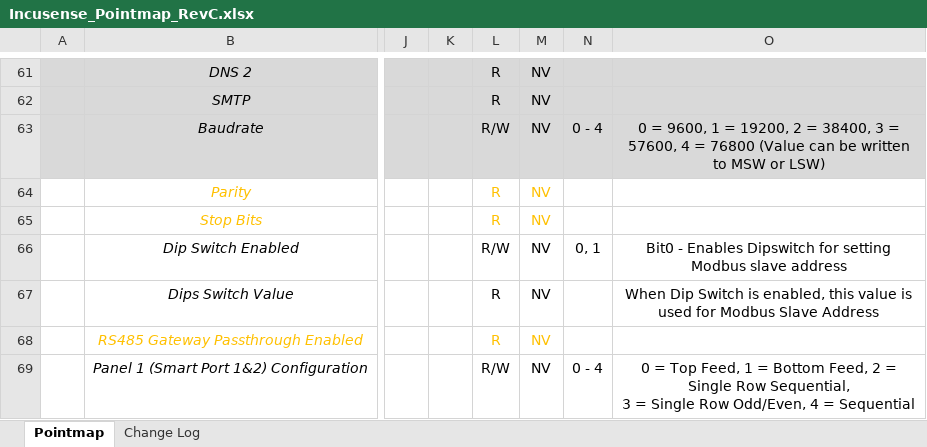
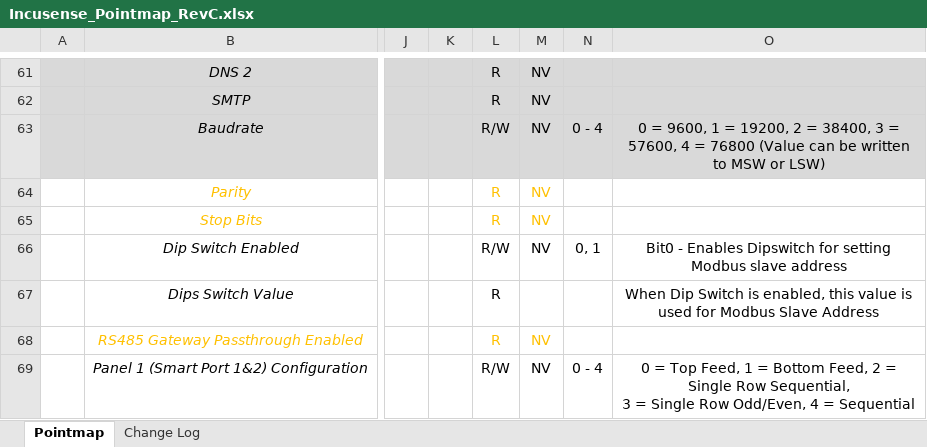
Before and after one commit to IncuSense/PublicDocuments, an Excel workbook: Modbus Pointmap/Incusense_Pointmap_RevC.xlsx, sheet Pointmap, drawn as a sheet; only a part is shown, gaps mark what is left out; values as stored, in another font and other column widths than the file's, no borders; the diff names each change by its address in the sheet, - before the commit and + after, or states it on an @@ line.

Commit message:
Update Incusense_Pointmap_RevC.xlsx

```diff
--- a/Modbus Pointmap/Incusense_Pointmap_RevC.xlsx (sheet Pointmap)
+++ b/Modbus Pointmap/Incusense_Pointmap_RevC.xlsx (sheet Pointmap)
-M67: NV
+M67: (empty)
```
